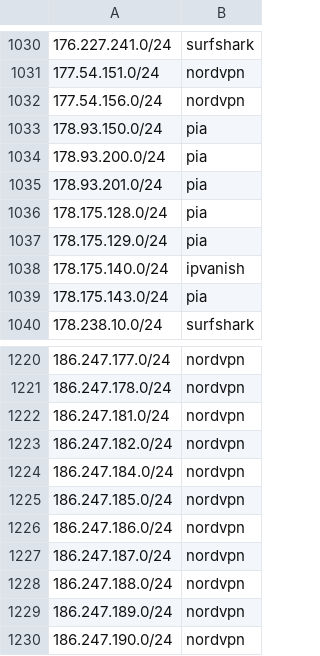
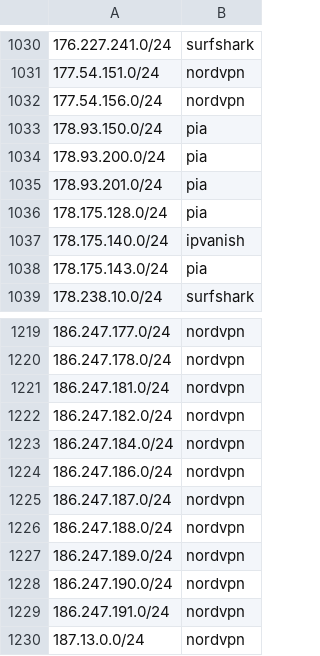
Before and after one commit to k0jir0900/nexus, a TSV file: vpn-finder/segments/vpn-segments-v4-24.tsv, drawn as a sheet; only a part is shown, gaps mark what is left out; the shorter side is filled out with more unchanged rows; the diff names each change by its address in the sheet, - before the commit and + after, or states it on an @@ line.

```diff
--- a/vpn-finder/segments/vpn-segments-v4-24.tsv
+++ b/vpn-finder/segments/vpn-segments-v4-24.tsv
-row 1037: 178.175.129.0/24 | pia
-row 1225: 186.247.185.0/24 | nordvpn
```
Also changed, not shown: vpn-finder/providers/vpn-ipvanish-v4.csv, vpn-finder/providers/vpn-mullvad-v4.csv, 12 other files.
